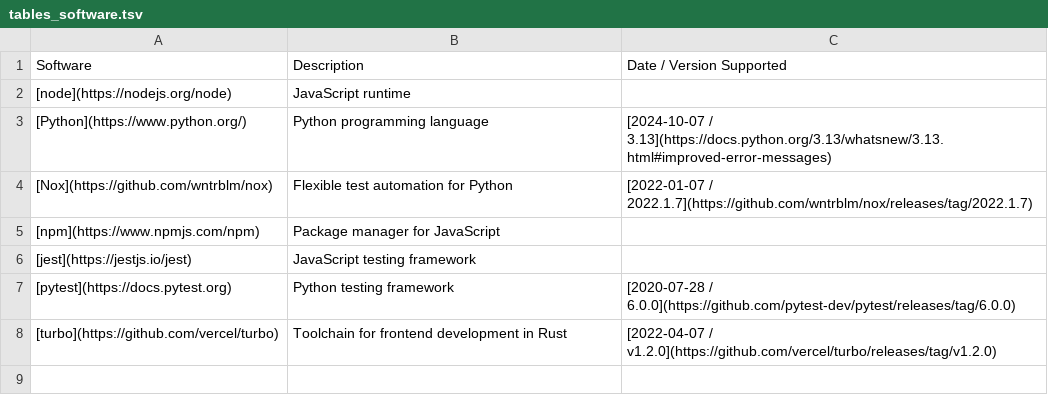
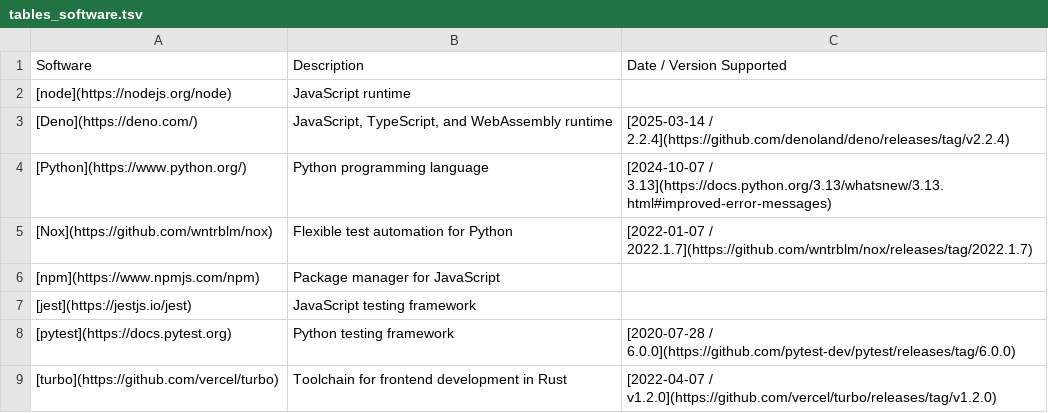
Before and after one commit to donatj/force-color.org, a TSV file: tables_software.tsv, drawn as a sheet; the diff names each change by its address in the sheet, - before the commit and + after, or states it on an @@ line.

Commit message:
Add note about Deno (#55)

```diff
--- a/tables_software.tsv
+++ b/tables_software.tsv
+row 3: [Deno](https://deno.com/) | JavaScript, TypeScript, and WebAssembly runtime | [2025-03-14 / 2.2.4](https://github.com/denoland/deno/releases/tag/v2.2.4)
```
